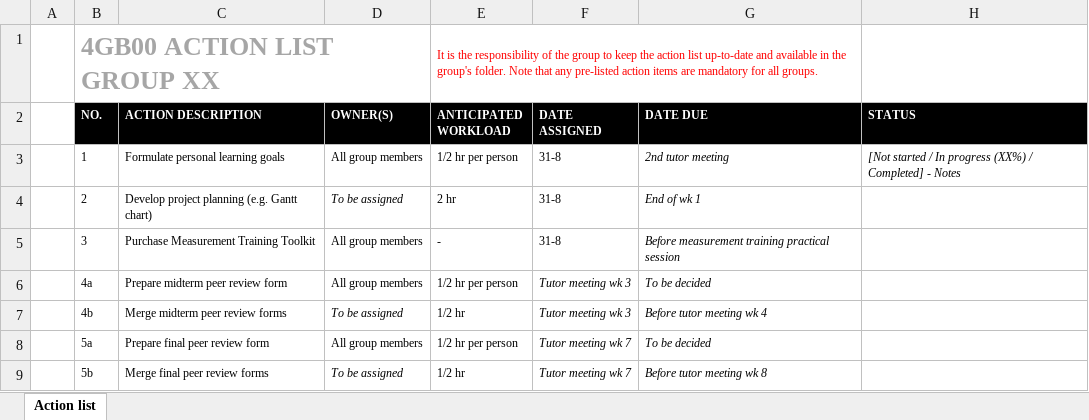
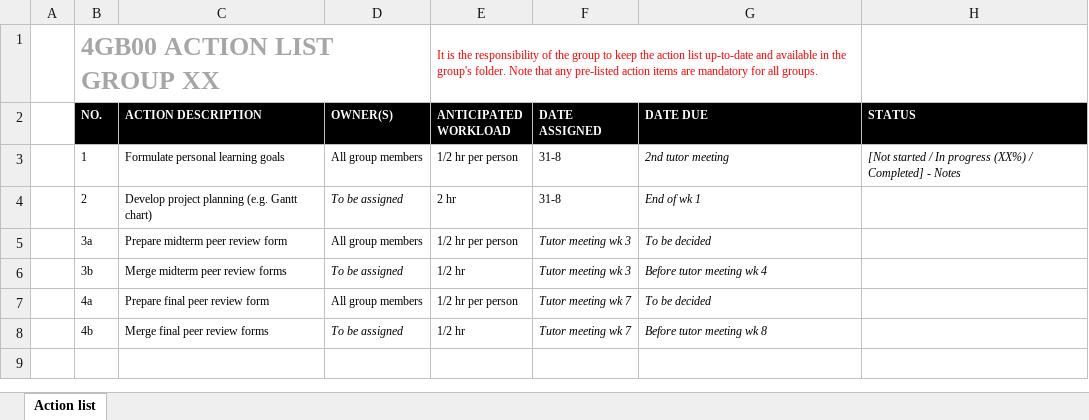
Before and after one commit to Energy-Storage-and-Transport/Energy-Storage-and-Transport.github.io, an Excel workbook: assets/Action list template.xlsx, sheet Action list, drawn as a sheet; values as stored, in another font and other column widths than the file's, no borders; removed rows and columns are numbered as before the commit, all else as after; the diff names each change by its address in the sheet, - before the commit and + after, or states it on an @@ line.

Commit message:
Update action list template

```diff
--- a/assets/Action list template.xlsx (sheet Action list)
+++ b/assets/Action list template.xlsx (sheet Action list)
-row 5:  | 3 | Purchase Measurement Training Toolkit | All group members | - | 31-8 | Before measurement training practical session
+row 5:  | 3a | Prepare midterm peer review form | All group members | 1/2 hr per person | Tutor meeting wk 3 | To be decided
+row 6:  | 3b | Merge midterm peer review forms | To be assigned | 1/2 hr | Tutor meeting wk 3 | Before tutor meeting wk 4
-C7 (ACTION DESCRIPTION): Prepare midterm peer review form
+C7 (ACTION DESCRIPTION): Prepare final peer review form
-F7:F8 (DATE ASSIGNED): Tutor meeting wk 3
+F7:F8 (DATE ASSIGNED): Tutor meeting wk 7
-C8 (ACTION DESCRIPTION): Merge midterm peer review forms
+C8 (ACTION DESCRIPTION): Merge final peer review forms
-G8 (DATE DUE): Before tutor meeting wk 4
+G8 (DATE DUE): Before tutor meeting wk 8
-row 8:  | 5a | Prepare final peer review form | All group members | 1/2 hr per person | Tutor meeting wk 7 | To be decided
-row 9:  | 5b | Merge final peer review forms | To be assigned | 1/2 hr | Tutor meeting wk 7 | Before tutor meeting wk 8
```
